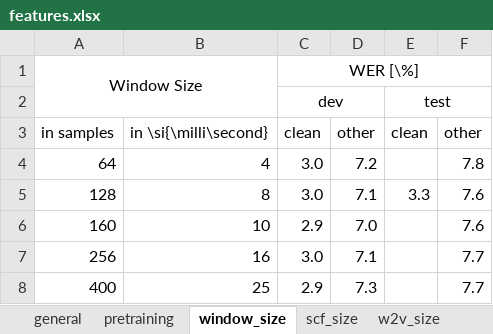
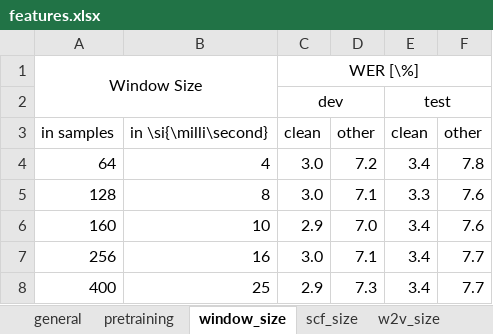
Before and after one commit to vieting/2023_interspeech_features, an Excel workbook: tables/features.xlsx, sheet window_size, drawn as a sheet; values as stored, in another font and other column widths than the file's, no borders; the diff names each change by its address in the sheet, - before the commit and + after, or states it on an @@ line.

```diff
--- a/tables/features.xlsx (sheet window_size)
+++ b/tables/features.xlsx (sheet window_size)
-E4: (empty)
+E4: 3.4
-E6:E8: (empty)
+E6:E8: 3.4
```
Also changed, not shown: sheet scf_size, sheet w2v_size, sheet general, 4 other files.
